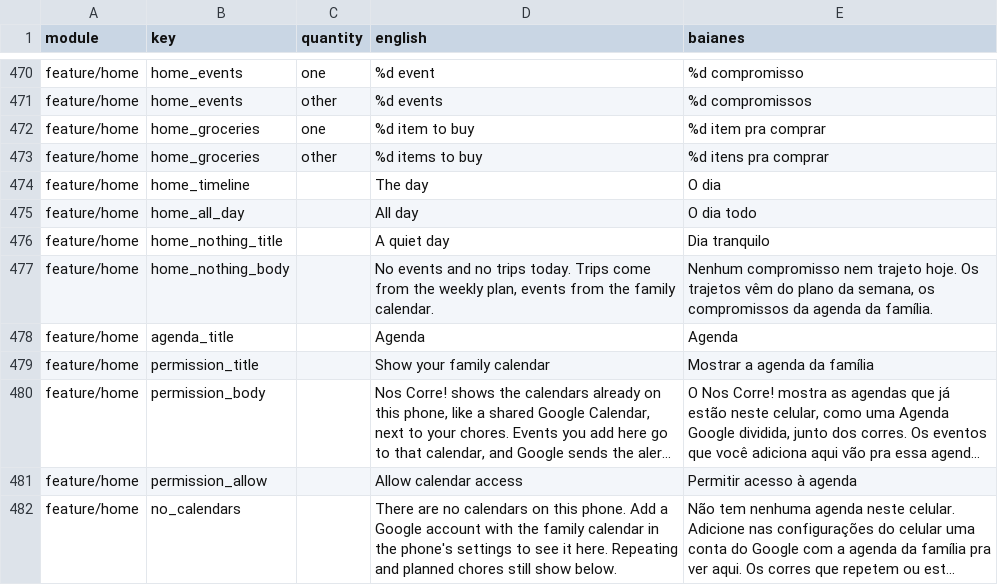
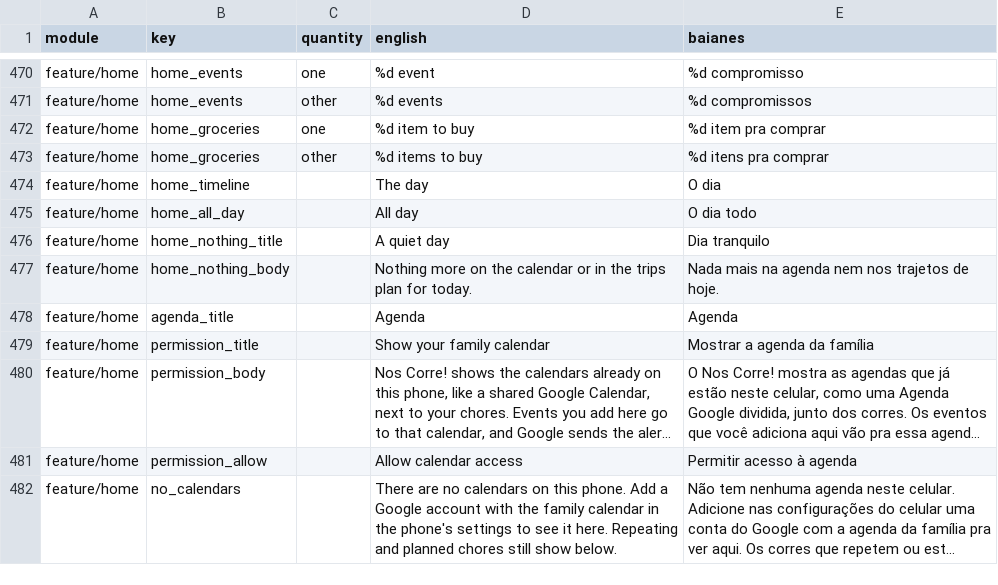
Before and after one commit to ramonvidal/ChoreMe, a CSV file: translations/baianes.csv, drawn as a sheet; only a part is shown, gaps mark what is left out; long unchanged cells end in ….

```diff
--- a/translations/baianes.csv
+++ b/translations/baianes.csv
@@ -476,3 +476,3 @@ feature/home,home_all_day,,All day,O dia todo
 feature/home,home_nothing_title,,A quiet day,Dia tranquilo
-feature/home,home_nothing_body,,"No events and no trips today. Trips come from the weekly plan, events from the family calendar.","Nenhum compromisso nem trajeto hoje. Os trajetos vêm do plano da semana, os compromissos da agenda da família."
+feature/home,home_nothing_body,,Nothing more on the calendar or in the trips plan for today.,Nada mais na agenda nem nos trajetos de hoje.
 feature/home,agenda_title,,Agenda,Agenda
```
Also changed, not shown: 5 other files.
